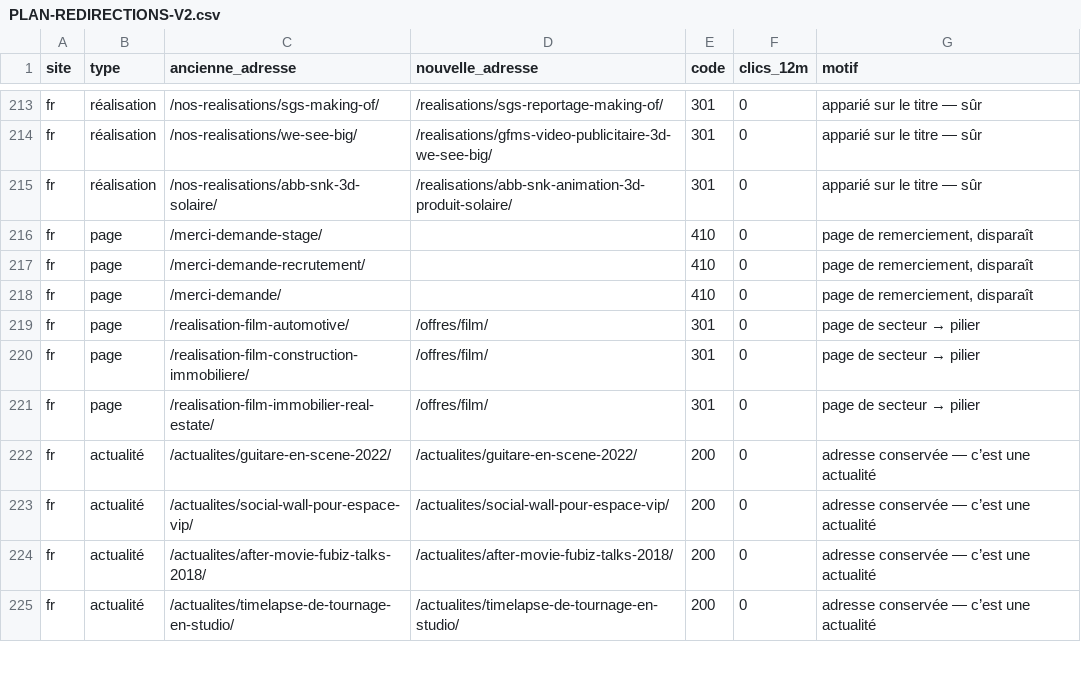
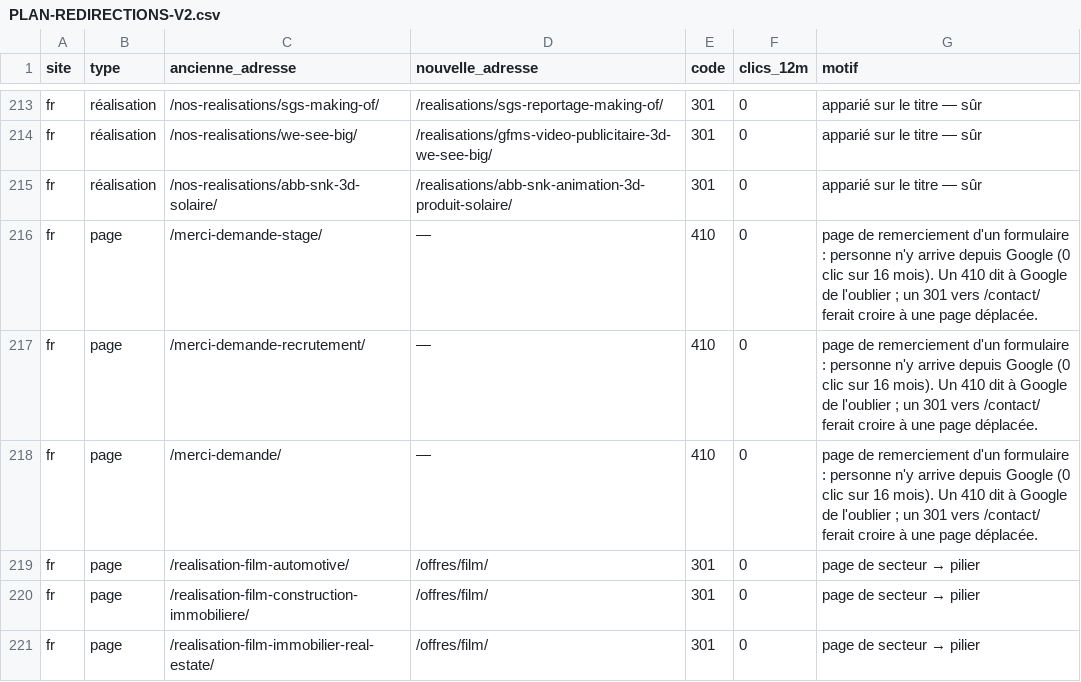
Before and after one commit to bluevistaprod/bluevista-corporate, a CSV file: PLAN-REDIRECTIONS-V2.csv, drawn as a sheet; only a part is shown, gaps mark what is left out; the shorter side is filled out with more unchanged rows.

```diff
--- a/PLAN-REDIRECTIONS-V2.csv
+++ b/PLAN-REDIRECTIONS-V2.csv
@@ -215,5 +215,5 @@ fr;réalisation;/nos-realisations/we-see-big/;/realisations/gfms-video-publicita
 fr;réalisation;/nos-realisations/abb-snk-3d-solaire/;/realisations/abb-snk-animation-3d-produit-solaire/;301;0;apparié sur le titre — sûr
-fr;page;/merci-demande-stage/;;410;0;page de remerciement, disparaît
-fr;page;/merci-demande-recrutement/;;410;0;page de remerciement, disparaît
-fr;page;/merci-demande/;;410;0;page de remerciement, disparaît
+fr;page;/merci-demande-stage/;—;410;0;"page de remerciement d'un formulaire : personne n'y arrive depuis Google (0 clic sur 16 mois). Un 410 dit à Google de l'oublier ; un 301 vers /contact/ ferait croire à une page déplacée."
+fr;page;/merci-demande-recrutement/;—;410;0;"page de remerciement d'un formulaire : personne n'y arrive depuis Google (0 clic sur 16 mois). Un 410 dit à Google de l'oublier ; un 301 vers /contact/ ferait croire à une page déplacée."
+fr;page;/merci-demande/;—;410;0;"page de remerciement d'un formulaire : personne n'y arrive depuis Google (0 clic sur 16 mois). Un 410 dit à Google de l'oublier ; un 301 vers /contact/ ferait croire à une page déplacée."
 fr;page;/realisation-film-automotive/;/offres/film/;301;0;page de secteur → pilier
```
